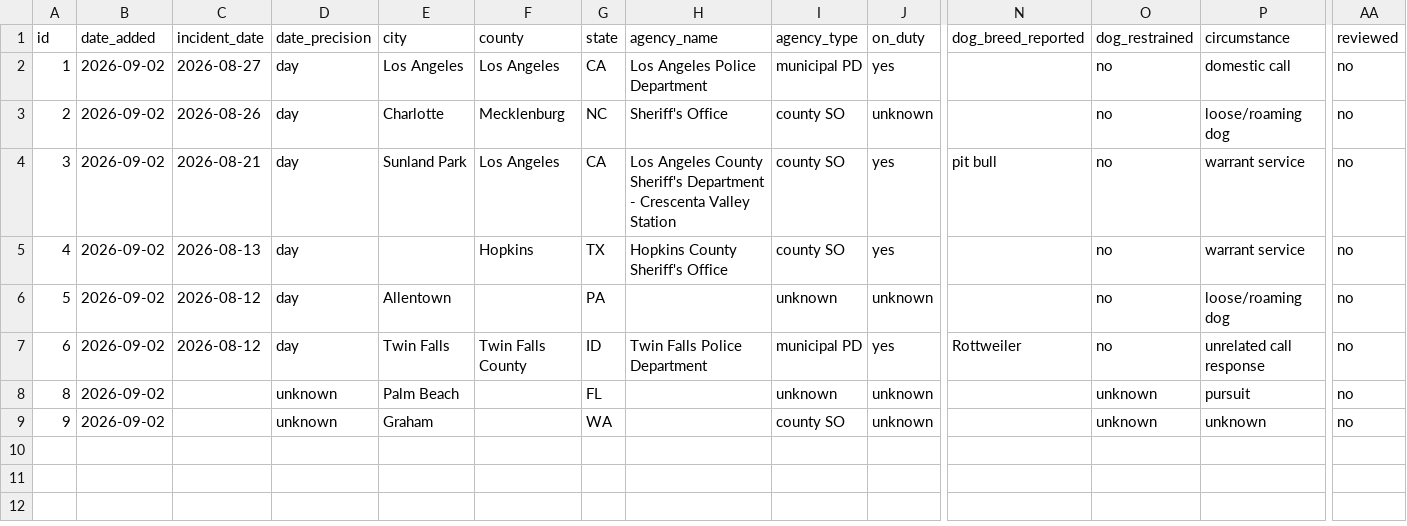
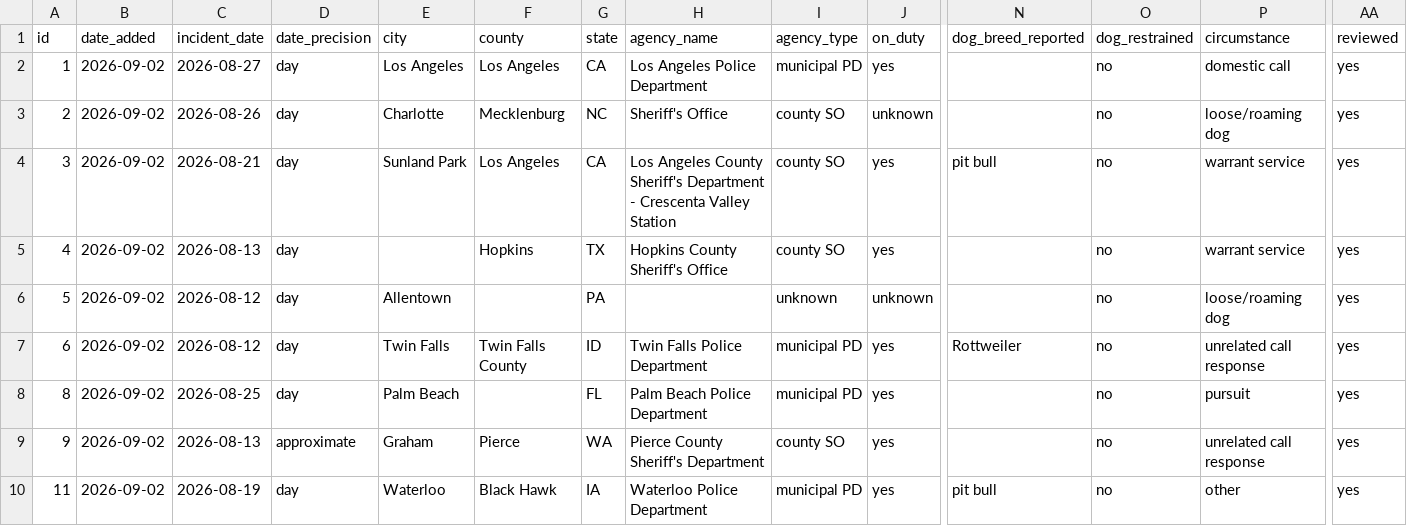
Before and after one commit to jnixy/website, a CSV file: datasets/dog-shootings.csv, drawn as a sheet; only a part is shown, gaps mark what is left out; rows hold the shown columns only; the diff names each change by its address in the sheet, - before the commit and + after, or states it on an @@ line.

```diff
--- a/datasets/dog-shootings.csv
+++ b/datasets/dog-shootings.csv
-AA2:AA9 (reviewed): no
+AA2:AA9 (reviewed): yes
-C8 (incident_date): (empty)
+C8 (incident_date): 2026-08-25
-D8 (date_precision): unknown
+D8 (date_precision): day
-H8 (agency_name): (empty)
+H8 (agency_name): Palm Beach Police Department
-I8 (agency_type): unknown
+I8 (agency_type): municipal PD
-J8:J9 (on_duty): unknown
+J8:J9 (on_duty): yes
-O8:O9 (dog_restrained): unknown
+O8:O9 (dog_restrained): no
-C9 (incident_date): (empty)
+C9 (incident_date): 2026-08-13
-D9 (date_precision): unknown
+D9 (date_precision): approximate
-F9 (county): (empty)
+F9 (county): Pierce
-H9 (agency_name): (empty)
+H9 (agency_name): Pierce County Sheriff's Department
-P9 (circumstance): unknown
+P9 (circumstance): unrelated call response
+row 10: 11 | 2026-09-02 | 2026-08-19 | day | Waterloo | Black Hawk | IA | Waterloo Police Department | municipal PD | yes | pit bull | no | other | yes
```
Also changed, not shown: static/data/dog-shootings.csv, 1 other file.
